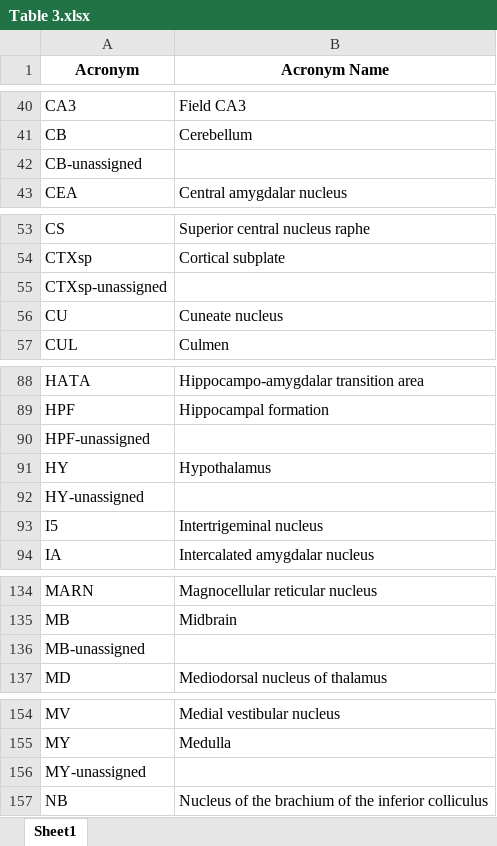
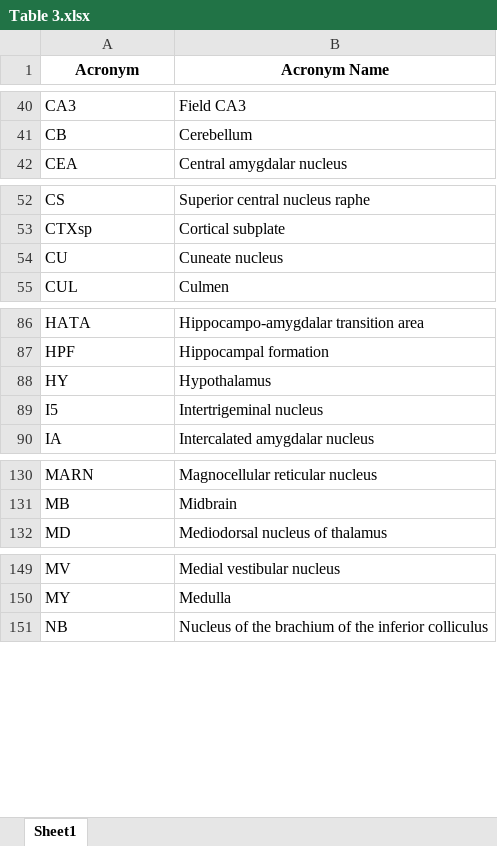
Before and after one commit to RobertoDF/Transcriptomics-5-HT, an Excel workbook: Output_figures/Table 3.xlsx, sheet Sheet1, drawn as a sheet; only a part is shown, gaps mark what is left out; values as stored, in another font and other column widths than the file's, no borders; the diff covers the shown part only; the diff names each change by its address in the sheet, - before the commit and + after, or states it on an @@ line.

Commit message:
update table acronyms areas

```diff
--- a/Output_figures/Table 3.xlsx (sheet Sheet1)
+++ b/Output_figures/Table 3.xlsx (sheet Sheet1)
-row 42: CB-unassigned
-row 55: CTXsp-unassigned
-row 90: HPF-unassigned
-row 92: HY-unassigned
-row 136: MB-unassigned
-row 156: MY-unassigned
```
Also changed, not shown: 5 removed rows elsewhere in this sheet.
